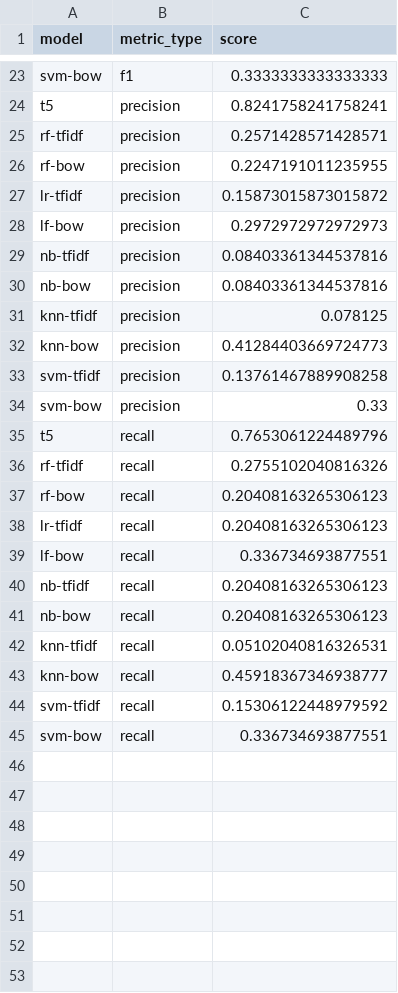
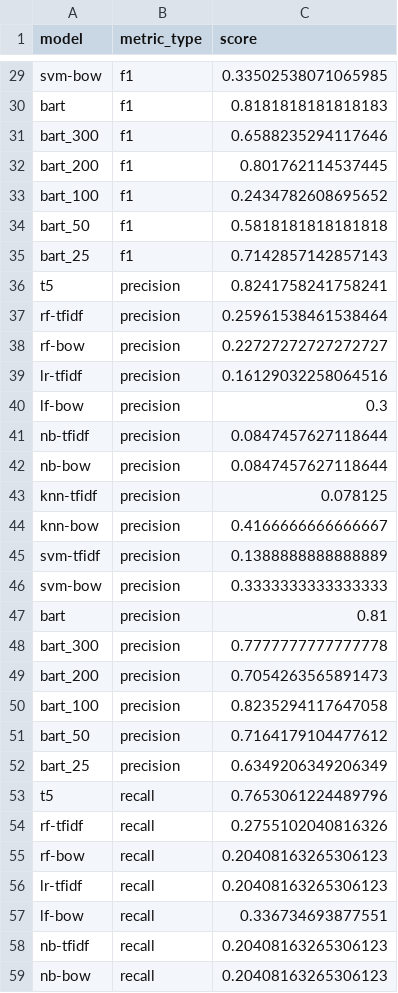
Before and after one commit to MthwRobinson/requirements-triage, a CSV file: output/xfer_performance.csv, drawn as a sheet; only a part is shown, gaps mark what is left out; the shorter side is filled out with more unchanged rows; addresses are those after the commit; the diff covers the shown part only; the diff names each change by its address in the sheet, - before the commit and + after, or states it on an @@ line.

```diff
--- a/output/xfer_performance.csv
+++ b/output/xfer_performance.csv
-C29 (score): 0.3333333333333333
+C29 (score): 0.33502538071065985
+row 30: bart | f1 | 0.8181818181818183
+row 31: bart_300 | f1 | 0.6588235294117646
+row 32: bart_200 | f1 | 0.801762114537445
+row 33: bart_100 | f1 | 0.2434782608695652
+row 34: bart_50 | f1 | 0.5818181818181818
+row 35: bart_25 | f1 | 0.7142857142857143
-C37 (score): 0.2571428571428571
+C37 (score): 0.25961538461538464
-C38 (score): 0.2247191011235955
+C38 (score): 0.22727272727272727
-C39 (score): 0.15873015873015872
+C39 (score): 0.16129032258064516
-C40 (score): 0.2972972972972973
+C40 (score): 0.3
-C41:C42 (score): 0.08403361344537816
+C41:C42 (score): 0.0847457627118644
-C44 (score): 0.41284403669724773
+C44 (score): 0.4166666666666667
-C45 (score): 0.13761467889908258
+C45 (score): 0.1388888888888889
-C46 (score): 0.33
+C46 (score): 0.3333333333333333
+row 47: bart | precision | 0.81
+row 48: bart_300 | precision | 0.7777777777777778
+row 49: bart_200 | precision | 0.7054263565891473
+row 50: bart_100 | precision | 0.8235294117647058
+row 51: bart_50 | precision | 0.7164179104477612
+row 52: bart_25 | precision | 0.6349206349206349
```
Also changed, not shown: 12 added rows and 19 edited cells elsewhere in this file, 2 other files.
